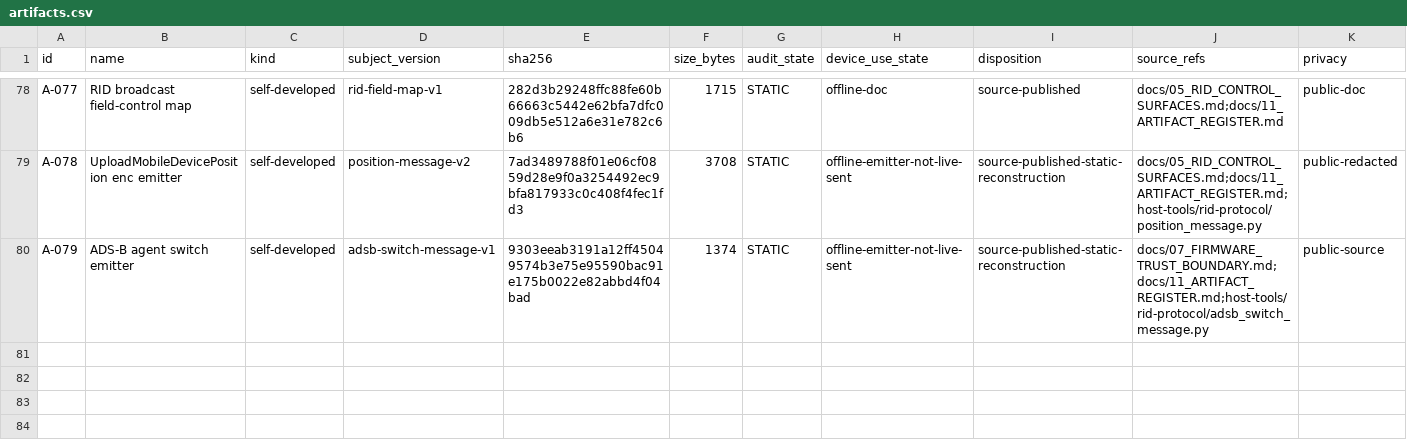
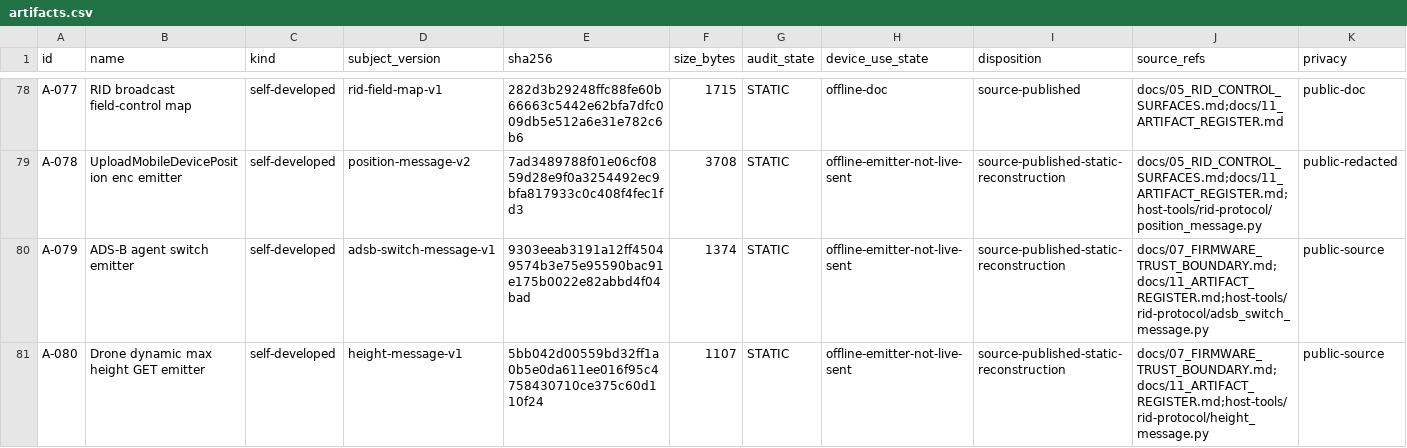
Before and after one commit to Sapphire-Rapids/DJI-RC2-Mini5Pro-Research, a CSV file: evidence/artifacts.csv, drawn as a sheet; only a part is shown, gaps mark what is left out.

```diff
--- a/evidence/artifacts.csv
+++ b/evidence/artifacts.csv
@@ -80 +80,2 @@ A-078,UploadMobileDevicePosition enc emitter,self-developed,position-message-v2,
 A-079,ADS-B agent switch emitter,self-developed,adsb-switch-message-v1,9303eeab3191a12ff45049574b3e75e95590bac91e175b0022e82abbd4f04bad,1374,STATIC,offline-emitter-not-live-sent,source-published-static-reconstruction,docs/07_FIRMWARE_TRUST_BOUNDARY.md;docs/11_ARTIFACT_REGISTER.md;host-tools/rid-protocol/adsb_switch_message.py,public-source
+A-080,Drone dynamic max height GET emitter,self-developed,height-message-v1,5bb042d00559bd32ff1a0b5e0da611ee016f95c4758430710ce375c60d110f24,1107,STATIC,offline-emitter-not-live-sent,source-published-static-reconstruction,docs/07_FIRMWARE_TRUST_BOUNDARY.md;docs/11_ARTIFACT_REGISTER.md;host-tools/rid-protocol/height_message.py,public-source
```
Also changed, not shown: evidence/claims.csv, 9 other files.
